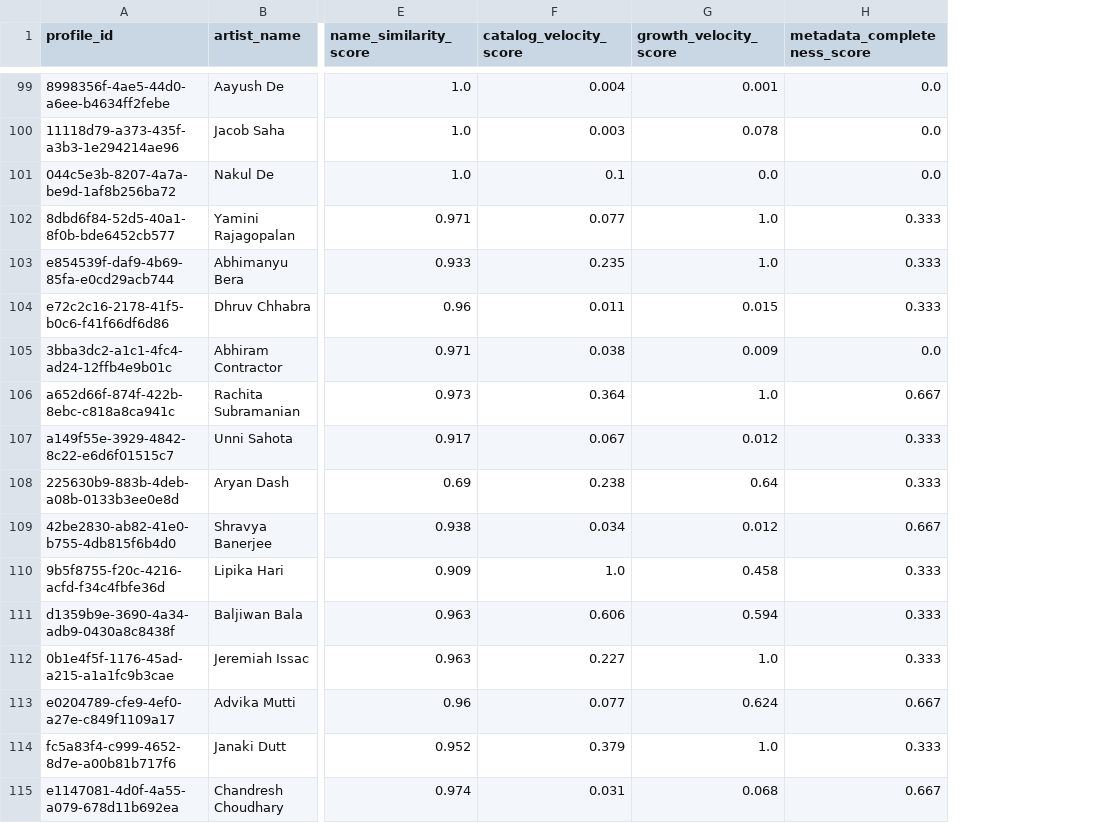
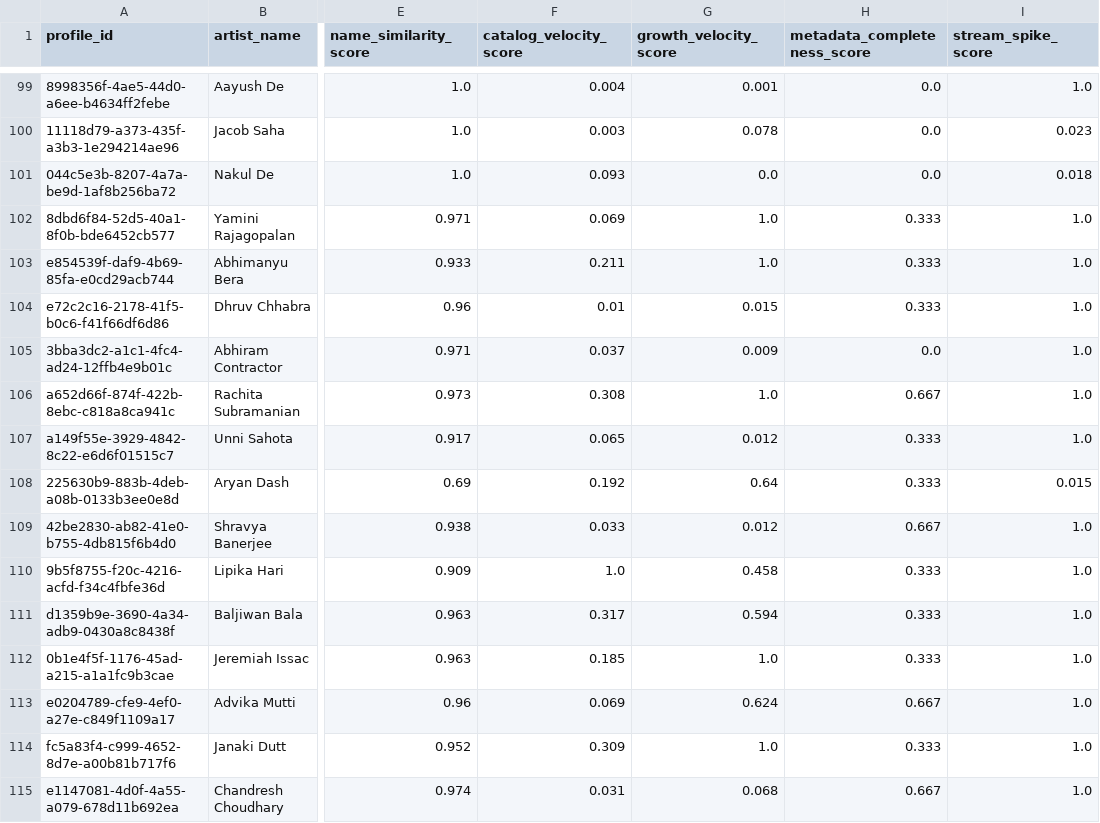
Before and after one commit to jlohith48-code/artist-identity-protection, a CSV file: backend/app/ml/data/profile_features.csv, drawn as a sheet; only a part is shown, gaps mark what is left out; the diff covers the shown part only; the diff names each change by its address in the sheet, - before the commit and + after, or states it on an @@ line.

Commit message:
Add stream_spike_score feature from time-series stream data - improved Isolation Forest recall/precision, revealed feature redundancy with growth_velocity for the already near-ceiling Random Forest model

```diff
--- a/backend/app/ml/data/profile_features.csv
+++ b/backend/app/ml/data/profile_features.csv
+column I (stream_spike_score), rows 99-115: 1.0 | 0.023 | 0.018 | 1.0 | 1.0 | 1.0 | 1.0 | 1.0 | 1.0 | 0.015 | 1.0 | 1.0 | 1.0 | 1.0 | 1.0 | 1.0 | 1.0
-F101 (catalog_velocity_score): 0.1
+F101 (catalog_velocity_score): 0.093
-F102 (catalog_velocity_score): 0.077
+F102 (catalog_velocity_score): 0.069
-F103 (catalog_velocity_score): 0.235
+F103 (catalog_velocity_score): 0.211
-F104 (catalog_velocity_score): 0.011
+F104 (catalog_velocity_score): 0.01
-F105 (catalog_velocity_score): 0.038
+F105 (catalog_velocity_score): 0.037
-F106 (catalog_velocity_score): 0.364
+F106 (catalog_velocity_score): 0.308
-F107 (catalog_velocity_score): 0.067
+F107 (catalog_velocity_score): 0.065
-F108 (catalog_velocity_score): 0.238
+F108 (catalog_velocity_score): 0.192
-F109 (catalog_velocity_score): 0.034
+F109 (catalog_velocity_score): 0.033
-F111 (catalog_velocity_score): 0.606
+F111 (catalog_velocity_score): 0.317
-F112 (catalog_velocity_score): 0.227
+F112 (catalog_velocity_score): 0.185
-F113 (catalog_velocity_score): 0.077
+F113 (catalog_velocity_score): 0.069
-F114 (catalog_velocity_score): 0.379
+F114 (catalog_velocity_score): 0.309
```
Also changed, not shown: 1 added row and 29 edited cells elsewhere in this file, 7 other files.
